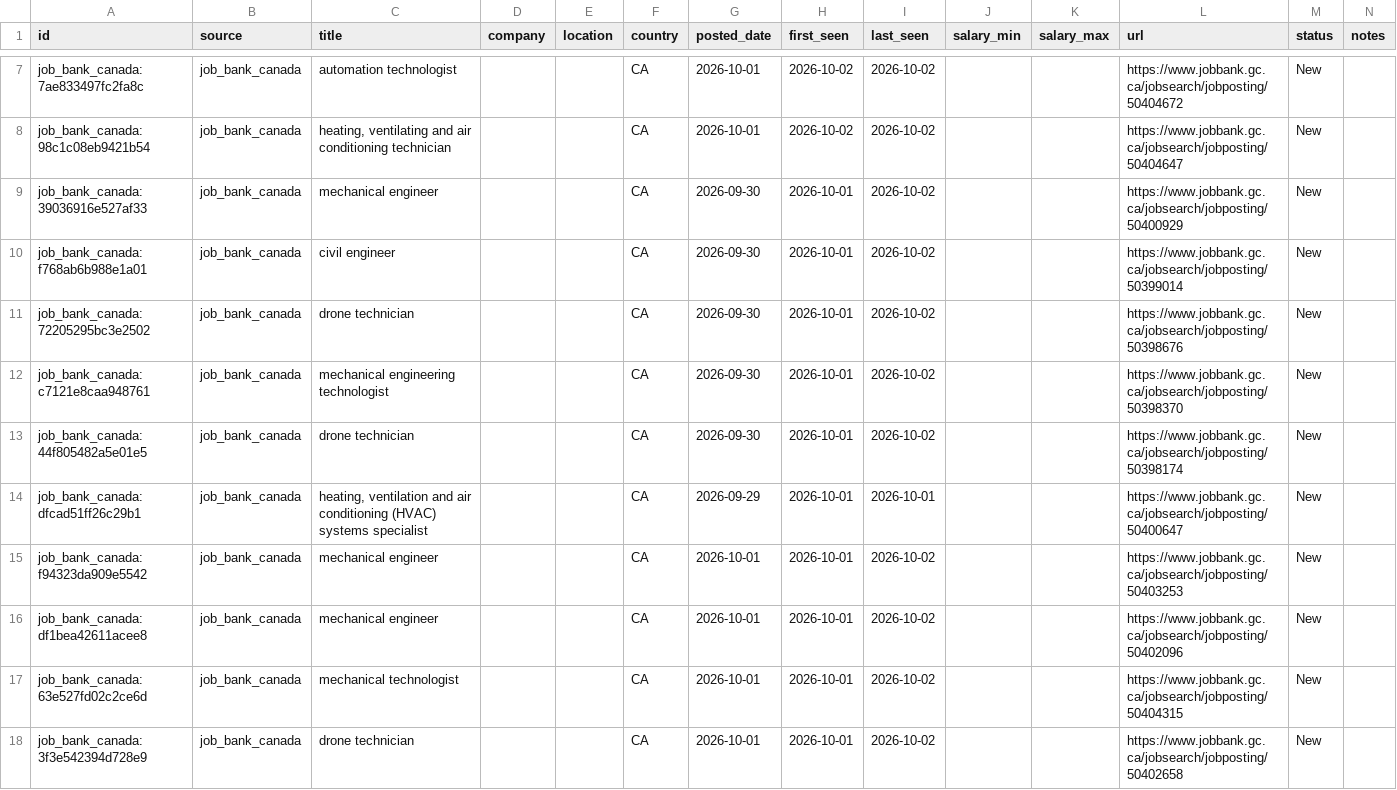
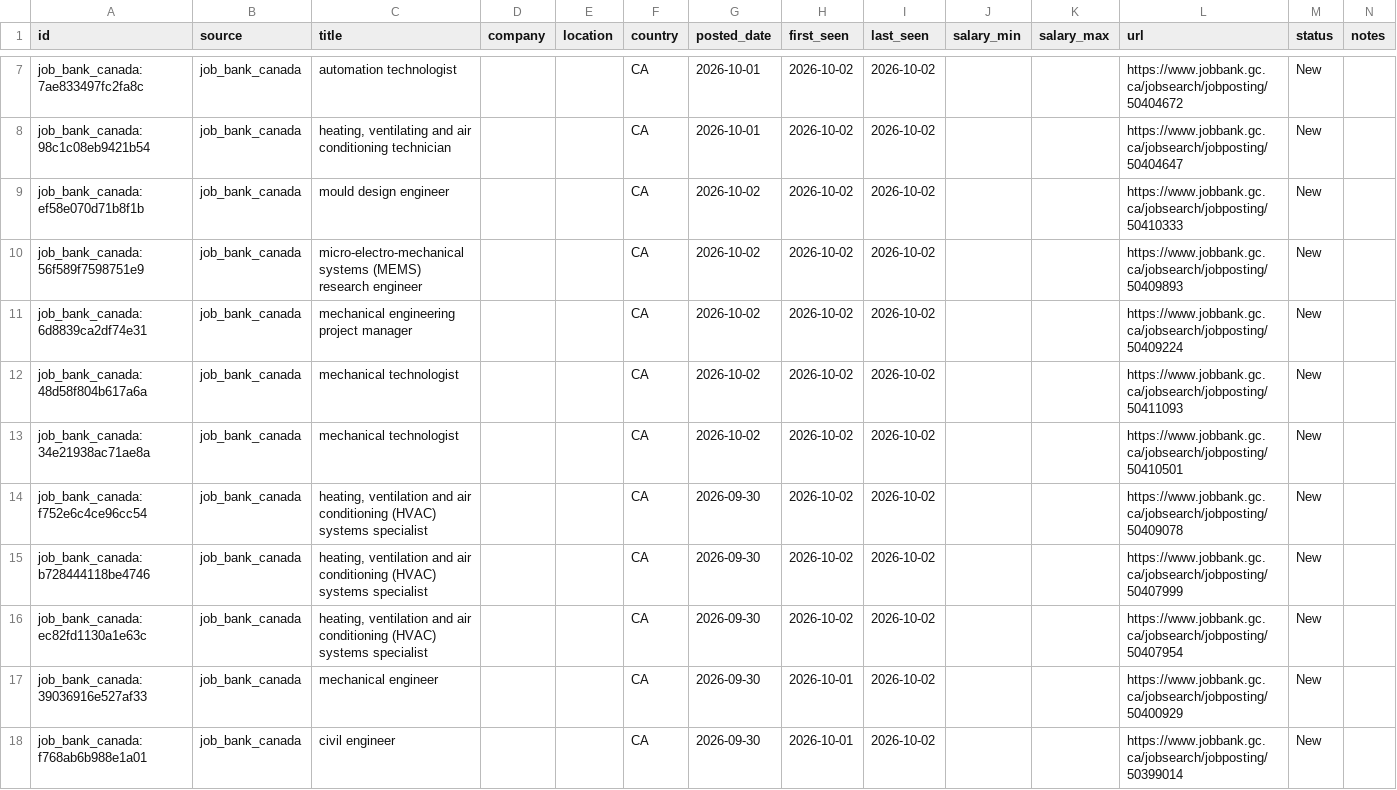
Before and after one commit to kprana976/Claude-resume, a CSV file: docs/listings.csv, drawn as a sheet; only a part is shown, gaps mark what is left out; the shorter side is filled out with more unchanged rows.

```diff
--- a/docs/listings.csv
+++ b/docs/listings.csv
@@ -8,2 +8,10 @@ job_bank_canada:7ae833497fc2fa8c,job_bank_canada,automation technologist,,,CA,20
 job_bank_canada:98c1c08eb9421b54,job_bank_canada,"heating, ventilating and air conditioning technician",,,CA,2026-10-01,2026-10-02,2026-10-02,,,https://www.jobbank.gc.ca/jobsearch/jobposting/50404647,New,
+job_bank_canada:ef58e070d71b8f1b,job_bank_canada,mould design engineer,,,CA,2026-10-02,2026-10-02,2026-10-02,,,https://www.jobbank.gc.ca/jobsearch/jobposting/50410333,New,
+job_bank_canada:56f589f7598751e9,job_bank_canada,micro-electro-mechanical systems (MEMS) research engineer,,,CA,2026-10-02,2026-10-02,2026-10-02,,,https://www.jobbank.gc.ca/jobsearch/jobposting/50409893,New,
+job_bank_canada:6d8839ca2df74e31,job_bank_canada,mechanical engineering project manager,,,CA,2026-10-02,2026-10-02,2026-10-02,,,https://www.jobbank.gc.ca/jobsearch/jobposting/50409224,New,
+job_bank_canada:48d58f804b617a6a,job_bank_canada,mechanical technologist,,,CA,2026-10-02,2026-10-02,2026-10-02,,,https://www.jobbank.gc.ca/jobsearch/jobposting/50411093,New,
+job_bank_canada:34e21938ac71ae8a,job_bank_canada,mechanical technologist,,,CA,2026-10-02,2026-10-02,2026-10-02,,,https://www.jobbank.gc.ca/jobsearch/jobposting/50410501,New,
+job_bank_canada:f752e6c4ce96cc54,job_bank_canada,"heating, ventilation and air conditioning (HVAC) systems specialist",,,CA,2026-09-30,2026-10-02,2026-10-02,,,https://www.jobbank.gc.ca/jobsearch/jobposting/50409078,New,
+job_bank_canada:b728444118be4746,job_bank_canada,"heating, ventilation and air conditioning (HVAC) systems specialist",,,CA,2026-09-30,2026-10-02,2026-10-02,,,https://www.jobbank.gc.ca/jobsearch/jobposting/50407999,New,
+job_bank_canada:ec82fd1130a1e63c,job_bank_canada,"heating, ventilation and air conditioning (HVAC) systems specialist",,,CA,2026-09-30,2026-10-02,2026-10-02,,,https://www.jobbank.gc.ca/jobsearch/jobposting/50407954,New,
 job_bank_canada:39036916e527af33,job_bank_canada,mechanical engineer,,,CA,2026-09-30,2026-10-01,2026-10-02,,,https://www.jobbank.gc.ca/jobsearch/jobposting/50400929,New,
```
Also changed, not shown: 1 other file.
